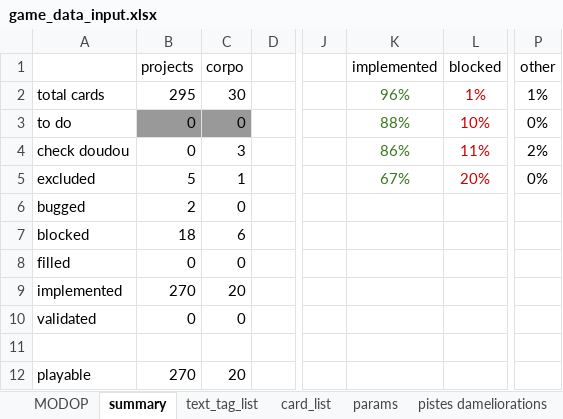
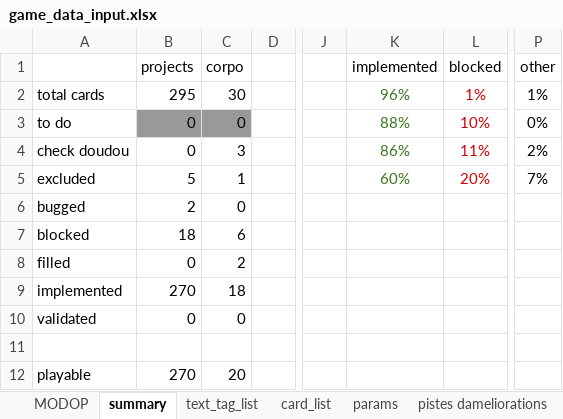
Before and after one commit to Mylaana/AresExpedition, an Excel workbook: ressources/game_data_input.xlsx, sheet summary, drawn as a sheet; only a part is shown, gaps mark what is left out; values as stored, in another font and other column widths than the file's, no borders; charts and pictures not drawn; the diff names each change by its address in the sheet, - before the commit and + after, or states it on an @@ line.

```diff
--- a/ressources/game_data_input.xlsx (sheet summary)
+++ b/ressources/game_data_input.xlsx (sheet summary)
-K5 (implemented): 67%
+K5 (implemented): 60%
-P5 (other): 0%
+P5 (other): 7%
-C8 (corpo): 0
+C8 (corpo): 2
-C9 (corpo): 20
+C9 (corpo): 18
```
Also changed, not shown: sheet card_list, sheet pistes dameliorations, charts or pictures, 2 other files.
